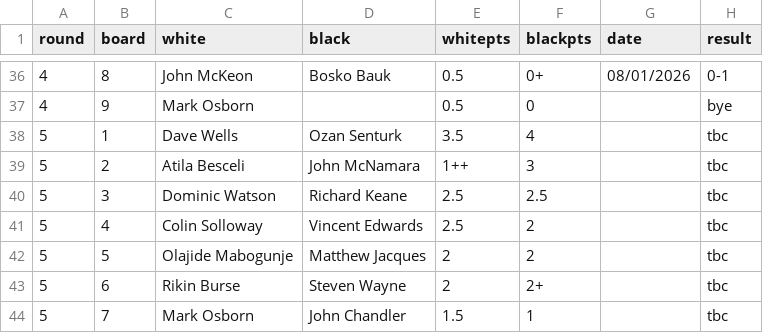
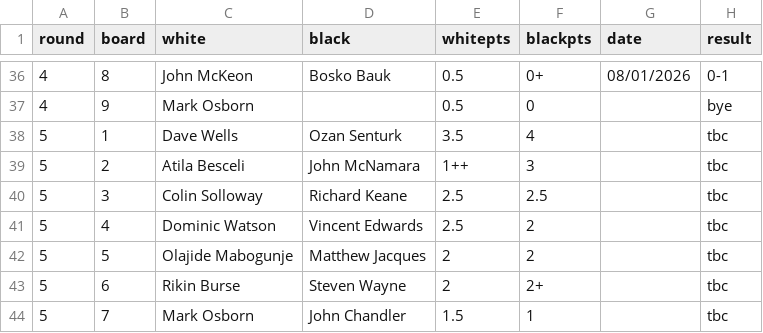
Before and after one commit to MiltonKeynesChessClub/clubwebsite, a CSV file: _data/results/internal/2025/u1800swiss/pairings.csv, drawn as a sheet; only a part is shown, gaps mark what is left out.

Commit message:
lsetat internal results and pairings

```diff
--- a/_data/results/internal/2025/u1800swiss/pairings.csv
+++ b/_data/results/internal/2025/u1800swiss/pairings.csv
@@ -39,4 +39,4 @@ round,board,white,black,whitepts,blackpts,date,result
 5,2,Atila Besceli,John McNamara,1++,3,,tbc
-5,3,Dominic Watson,Richard Keane,2.5,2.5,,tbc
-5,4,Colin Solloway,Vincent Edwards,2.5,2,,tbc
+5,3,Colin Solloway,Richard Keane,2.5,2.5,,tbc
+5,4,Dominic Watson,Vincent Edwards,2.5,2,,tbc
 5,5,Olajide Mabogunje,Matthew Jacques,2,2,,tbc
```
